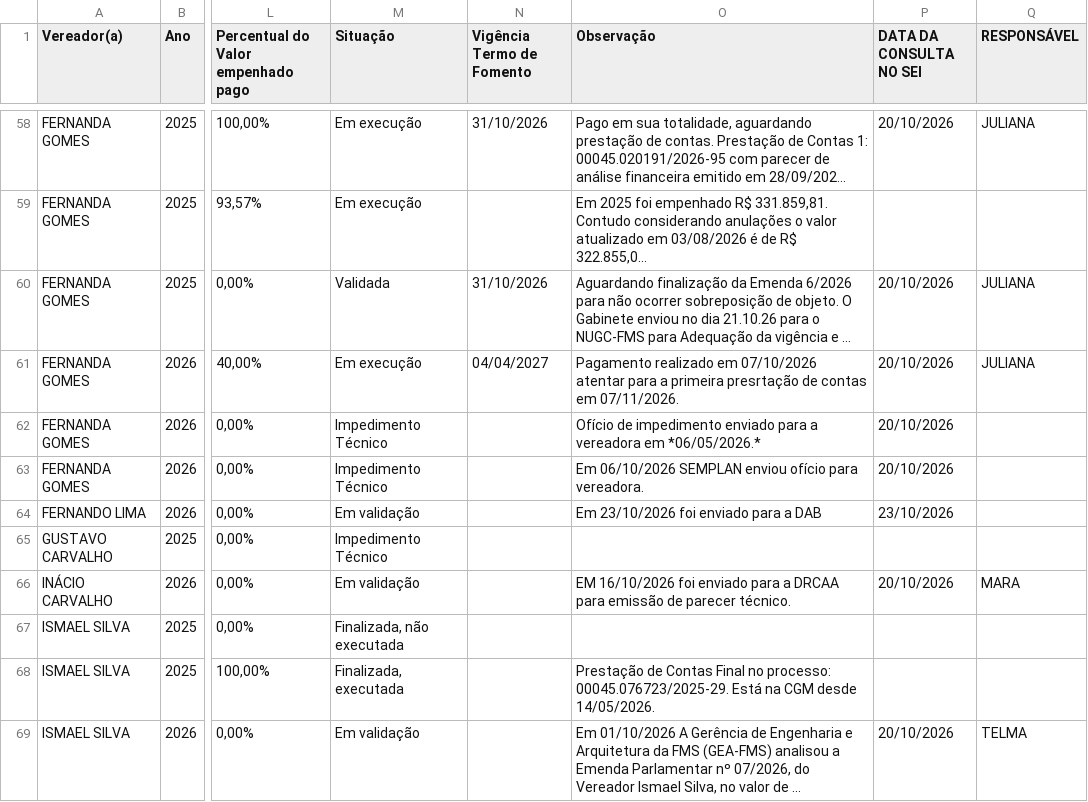
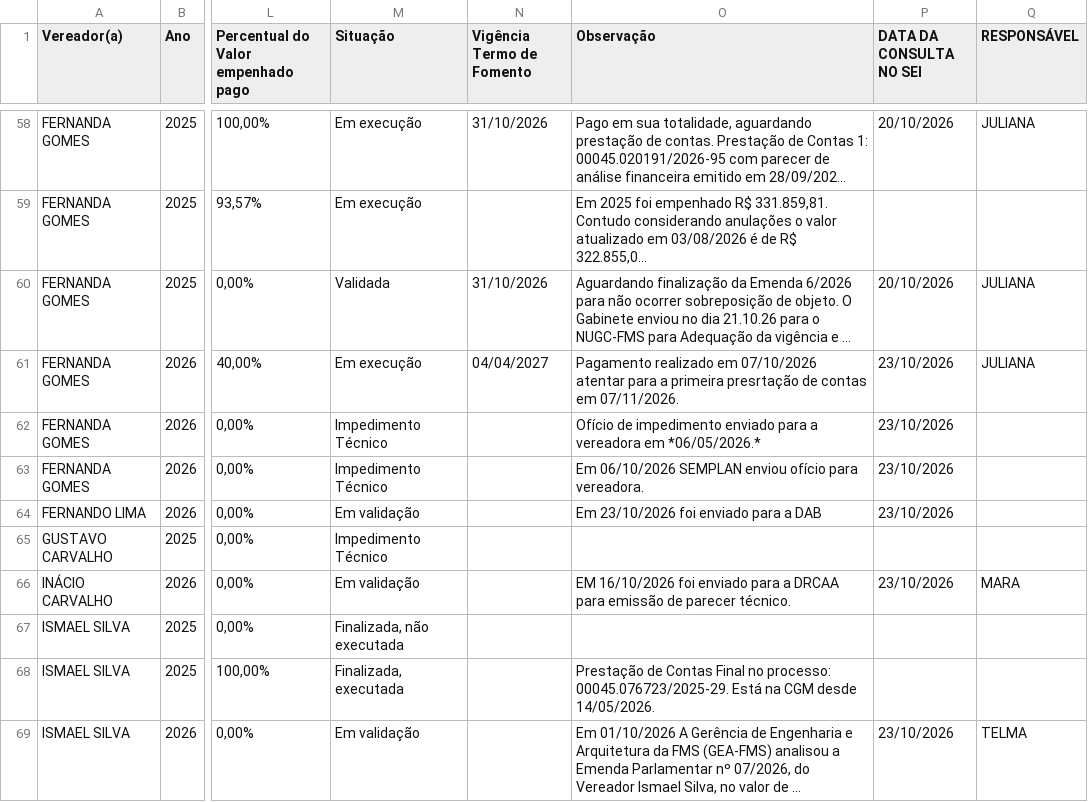
Before and after one commit to danylogalisa-pro/dashboard-emendas, a CSV file: data/emendas.csv, drawn as a sheet; only a part is shown, gaps mark what is left out; long unchanged cells end in …; the diff covers the shown part only; the diff names each change by its address in the sheet, - before the commit and + after, or states it on an @@ line.

```diff
--- a/data/emendas.csv
+++ b/data/emendas.csv
-P61:P63 (DATA DA CONSULTA NO SEI): 20/10/2026
+P61:P63 (DATA DA CONSULTA NO SEI): 23/10/2026
-P66 (DATA DA CONSULTA NO SEI): 20/10/2026
+P66 (DATA DA CONSULTA NO SEI): 23/10/2026
-P69 (DATA DA CONSULTA NO SEI): 20/10/2026
+P69 (DATA DA CONSULTA NO SEI): 23/10/2026
```
Also changed, not shown: 52 edited cells elsewhere in this file, 2 other files.
